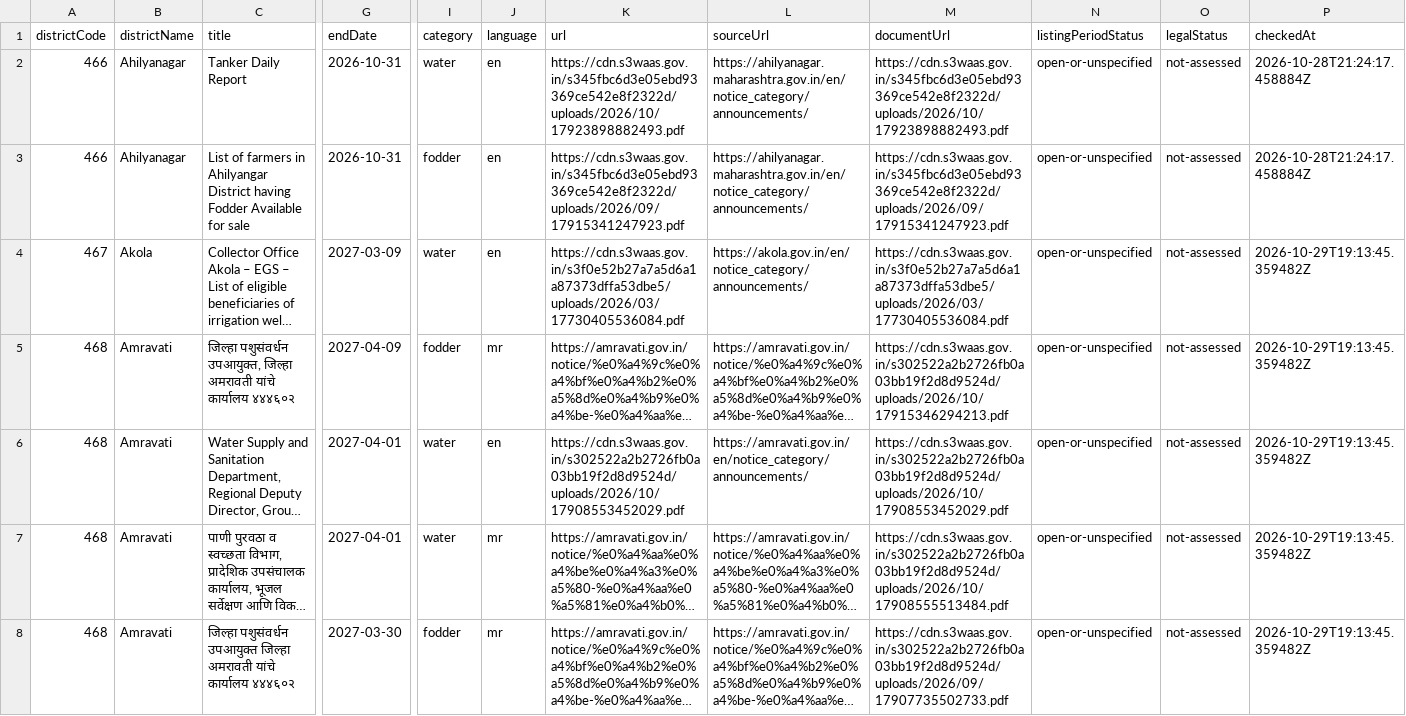
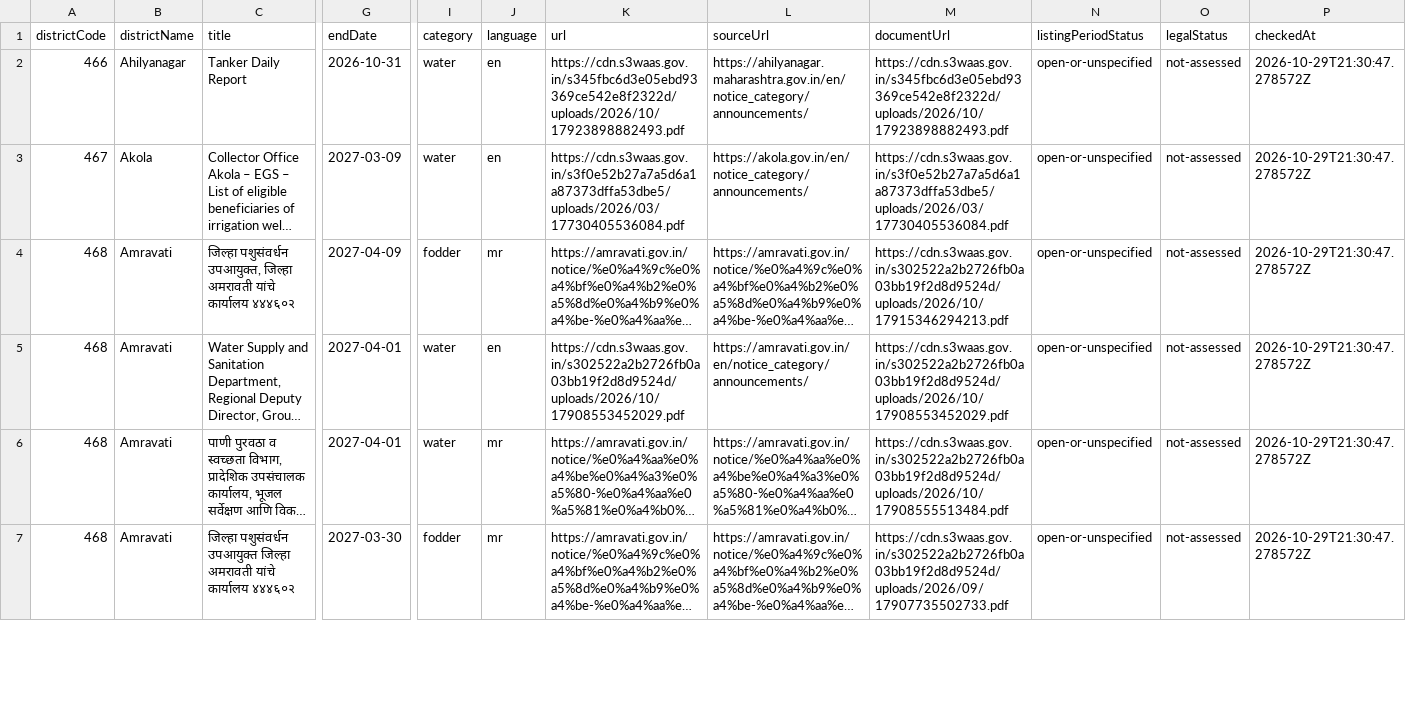
Before and after one commit to fr-neil/maharashtra-field-notes, a CSV file: data/district-services/notices.csv, drawn as a sheet; only a part is shown, gaps mark what is left out; long unchanged cells end in …; removed rows and columns are numbered as before the commit, all else as after; rows hold the shown columns only; the diff covers the shown part only; the diff names each change by its address in the sheet, - before the commit and + after, or states it on an @@ line.

```diff
--- a/data/district-services/notices.csv
+++ b/data/district-services/notices.csv
-P2 (checkedAt): 2026-10-28T21:24:17.458884Z
+P2 (checkedAt): 2026-10-29T21:30:47.278572Z
-row 3: 466 | Ahilyanagar | List of farmers in Ahilyangar District having Fodder Available for sale | 2026-10-31 | fodder | en | https://cdn.s3waas.gov.in/s345fbc6d3e05ebd93369ce542e8f2322d/uploads/2026/09/17915341247923.pdf | https://ahilyanagar.maharashtra.gov.in/en/notice_category/announcements/ | https://cdn.s3waas.gov.in/s345fbc6d3e05ebd93369ce542e8f2322d/uploads/2026/09/17915341247923.pdf | open-or-unspecified | not-assessed | 2026-10-28T21:24:17.458884Z
-P3:P7 (checkedAt): 2026-10-29T19:13:45.359482Z
+P3:P7 (checkedAt): 2026-10-29T21:30:47.278572Z
```
Also changed, not shown: 1 removed row and 28 edited cells elsewhere in this file, data/district-services/contacts.csv, 5 other files.
